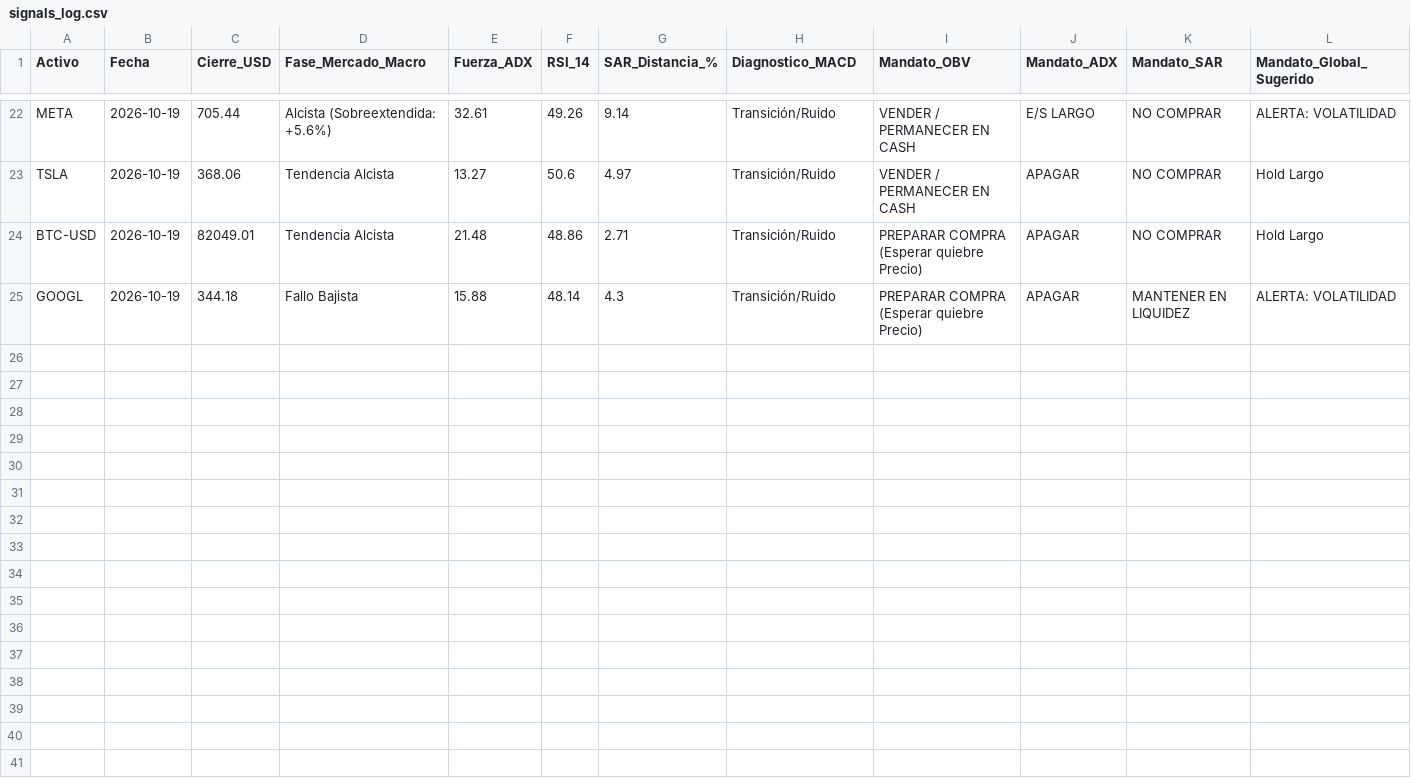
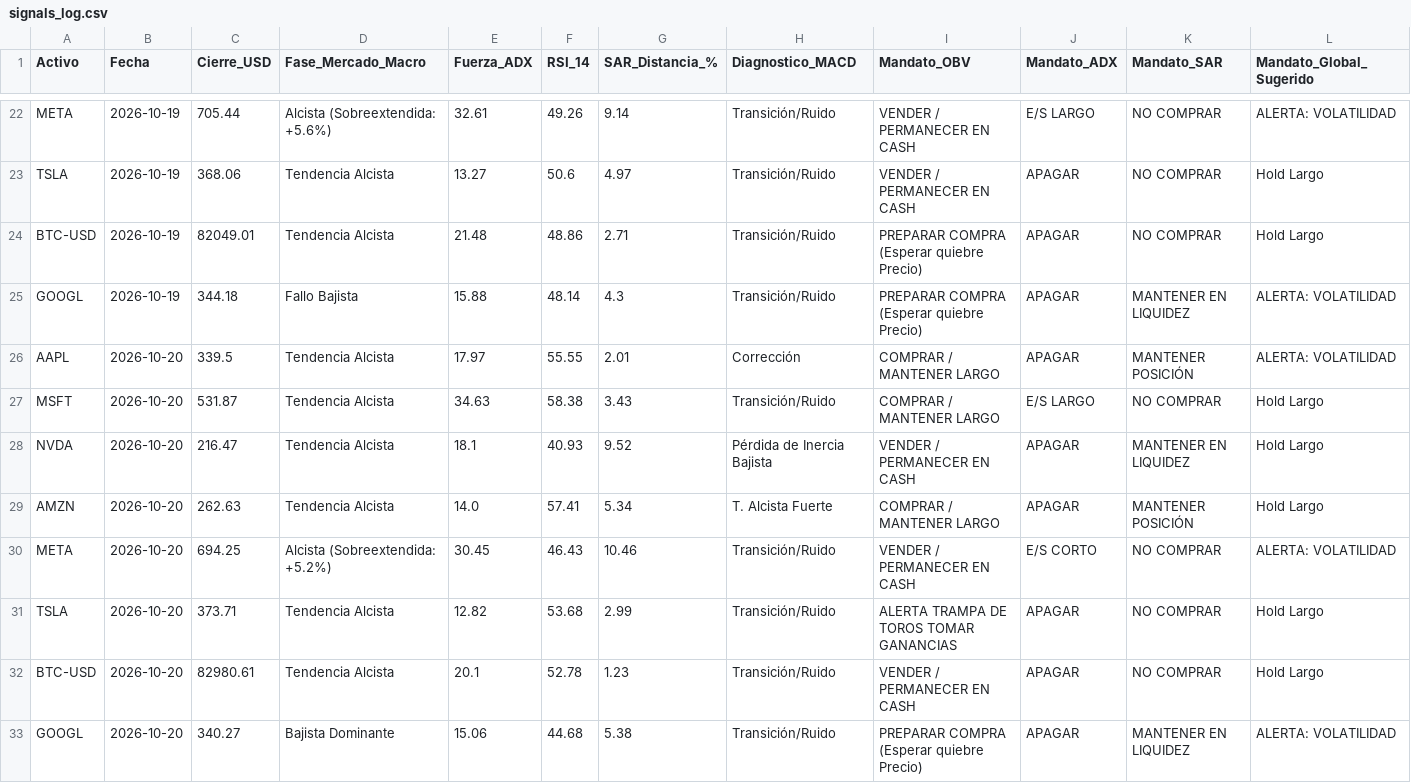
Before and after one commit to malbag81/diplomado_bot, a CSV file: data/signals_log.csv, drawn as a sheet; only a part is shown, gaps mark what is left out; the diff names each change by its address in the sheet, - before the commit and + after, or states it on an @@ line.

```diff
--- a/data/signals_log.csv
+++ b/data/signals_log.csv
+row 26: AAPL | 2026-10-20 | 339.5 | Tendencia Alcista | 17.97 | 55.55 | 2.01 | Corrección | COMPRAR / MANTENER LARGO | APAGAR | MANTENER POSICIÓN | ALERTA: VOLATILIDAD
+row 27: MSFT | 2026-10-20 | 531.87 | Tendencia Alcista | 34.63 | 58.38 | 3.43 | Transición/Ruido | COMPRAR / MANTENER LARGO | E/S LARGO | NO COMPRAR | Hold Largo
+row 28: NVDA | 2026-10-20 | 216.47 | Tendencia Alcista | 18.1 | 40.93 | 9.52 | Pérdida de Inercia Bajista | VENDER / PERMANECER EN CASH | APAGAR | MANTENER EN LIQUIDEZ | Hold Largo
+row 29: AMZN | 2026-10-20 | 262.63 | Tendencia Alcista | 14.0 | 57.41 | 5.34 | T. Alcista Fuerte | COMPRAR / MANTENER LARGO | APAGAR | MANTENER POSICIÓN | Hold Largo
+row 30: META | 2026-10-20 | 694.25 | Alcista (Sobreextendida: +5.2%) | 30.45 | 46.43 | 10.46 | Transición/Ruido | VENDER / PERMANECER EN CASH | E/S CORTO | NO COMPRAR | ALERTA: VOLATILIDAD
+row 31: TSLA | 2026-10-20 | 373.71 | Tendencia Alcista | 12.82 | 53.68 | 2.99 | Transición/Ruido | ALERTA TRAMPA DE TOROS TOMAR GANANCIAS | APAGAR | NO COMPRAR | Hold Largo
+row 32: BTC-USD | 2026-10-20 | 82980.61 | Tendencia Alcista | 20.1 | 52.78 | 1.23 | Transición/Ruido | VENDER / PERMANECER EN CASH | APAGAR | NO COMPRAR | Hold Largo
+row 33: GOOGL | 2026-10-20 | 340.27 | Bajista Dominante | 15.06 | 44.68 | 5.38 | Transición/Ruido | PREPARAR COMPRA (Esperar quiebre Precio) | APAGAR | MANTENER EN LIQUIDEZ | ALERTA: VOLATILIDAD
```
Also changed, not shown: 1 other file.
